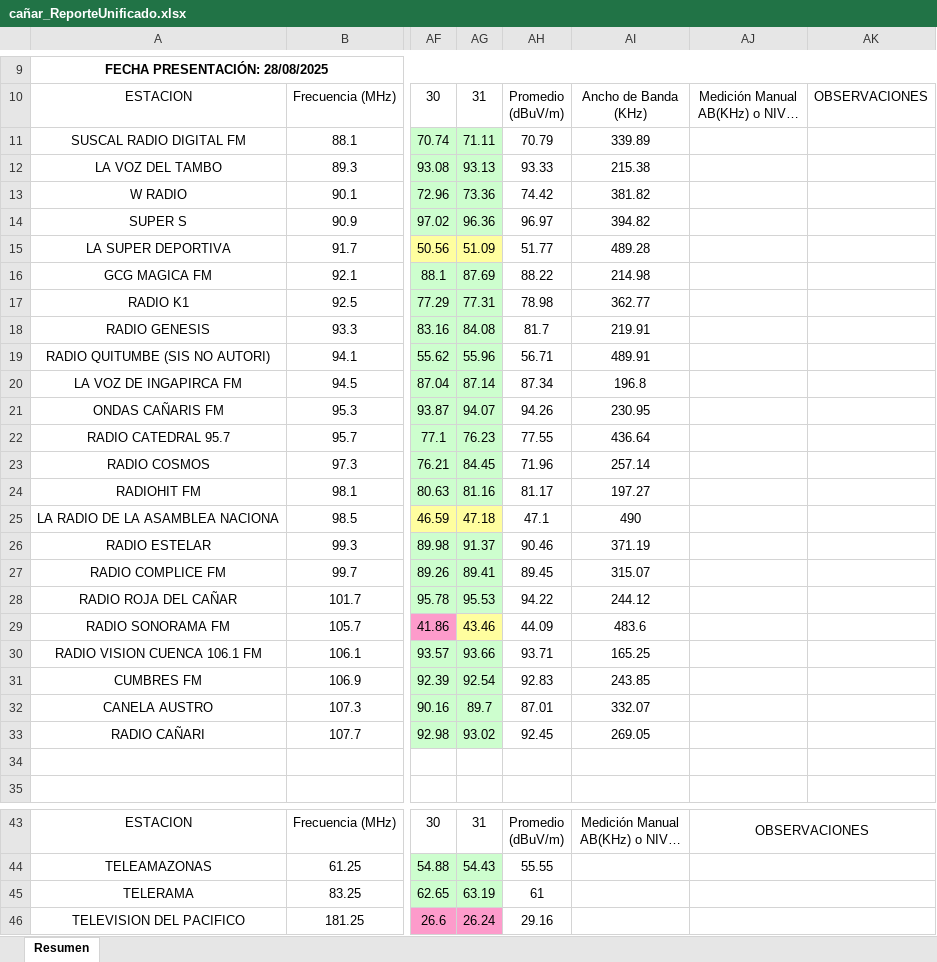
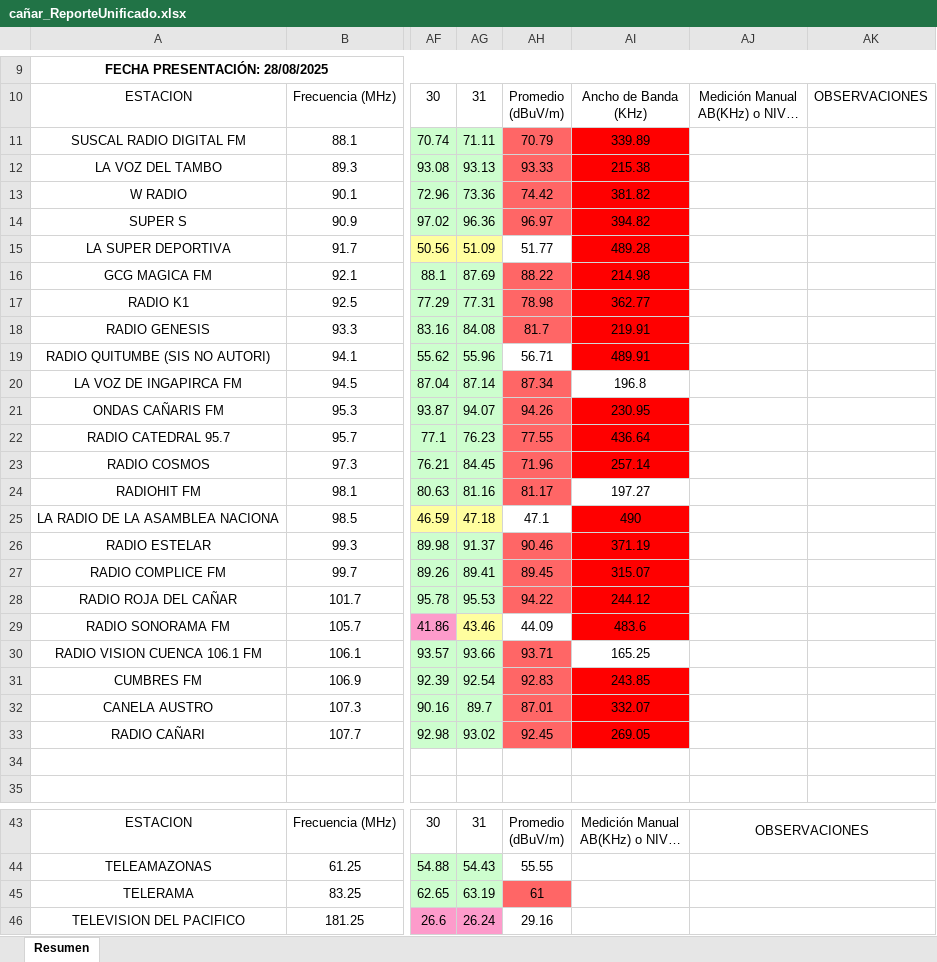
Before and after one commit to mbermio333/ProcesamientoDatosMensual, an Excel workbook: ReportesUnificados/cañar_ReporteUnificado.xlsx, sheet Resumen, drawn as a sheet; only a part is shown, gaps mark what is left out; long unchanged cells end in …; values as stored, in another font and other column widths than the file's, no borders; charts and pictures not drawn; the diff names each change by its address in the sheet, - before the commit and + after, or states it on an @@ line.

```diff
--- a/ReportesUnificados/cañar_ReporteUnificado.xlsx (sheet Resumen)
+++ b/ReportesUnificados/cañar_ReporteUnificado.xlsx (sheet Resumen)
-AH11:AH14 fill: none
+AH11:AH14 fill: #FF6666
-AI11:AI19 fill: none
+AI11:AI19 fill: #FF0000
-AH16:AH18 fill: none
+AH16:AH18 fill: #FF6666
-AH20:AH24 fill: none
+AH20:AH24 fill: #FF6666
-AI21:AI23 fill: none
+AI21:AI23 fill: #FF0000
-AI25:AI29 fill: none
+AI25:AI29 fill: #FF0000
-AH26:AH28 fill: none
+AH26:AH28 fill: #FF6666
-AH30:AH33 fill: none
+AH30:AH33 fill: #FF6666
-AI31:AI33 fill: none
+AI31:AI33 fill: #FF0000
-AH45 fill: none
+AH45 fill: #FF6666
```
Also changed, not shown: ReportesUnificados/loja_ReporteUnificado.xlsx, ReportesUnificados/macas_ReporteUnificado.xlsx, 4 other files.
